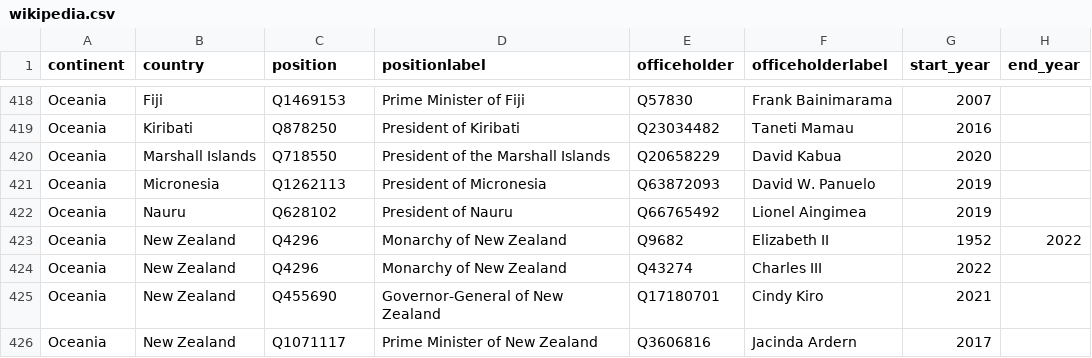
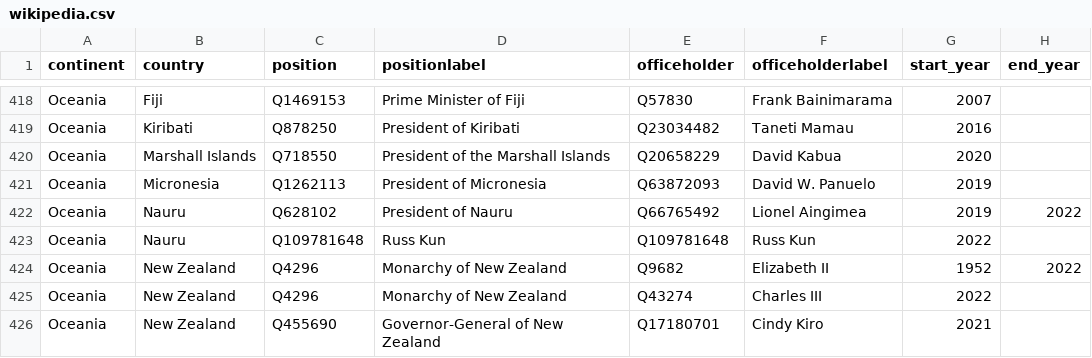
Before and after one commit to every-politician-scrapers/world-leaders-2021, a CSV file: data/wikipedia.csv, drawn as a sheet; only a part is shown, gaps mark what is left out; the shorter side is filled out with more unchanged rows.

```diff
--- a/data/wikipedia.csv
+++ b/data/wikipedia.csv
@@ -421,3 +421,4 @@ Oceania,Marshall Islands,Q718550,President of the Marshall Islands,Q20658229,Dav
 Oceania,Micronesia,Q1262113,President of Micronesia,Q63872093,David W. Panuelo,2019,
-Oceania,Nauru,Q628102,President of Nauru,Q66765492,Lionel Aingimea,2019,
+Oceania,Nauru,Q628102,President of Nauru,Q66765492,Lionel Aingimea,2019,2022
+Oceania,Nauru,Q109781648,Russ Kun,Q109781648,Russ Kun,2022,
 Oceania,New Zealand,Q4296,Monarchy of New Zealand,Q9682,Elizabeth II,1952,2022
```
Also changed, not shown: data/diff.csv, data/wikidata.csv.
